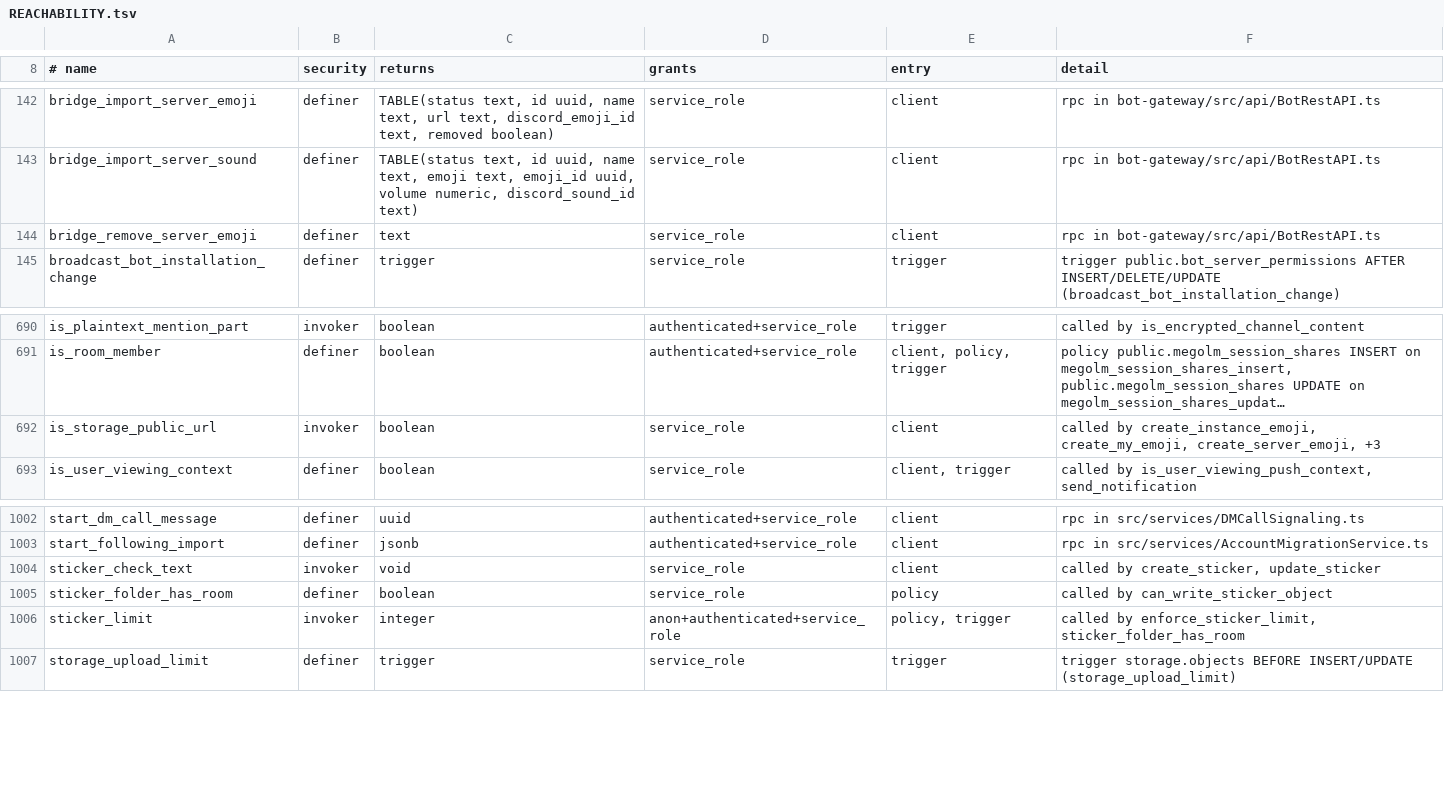
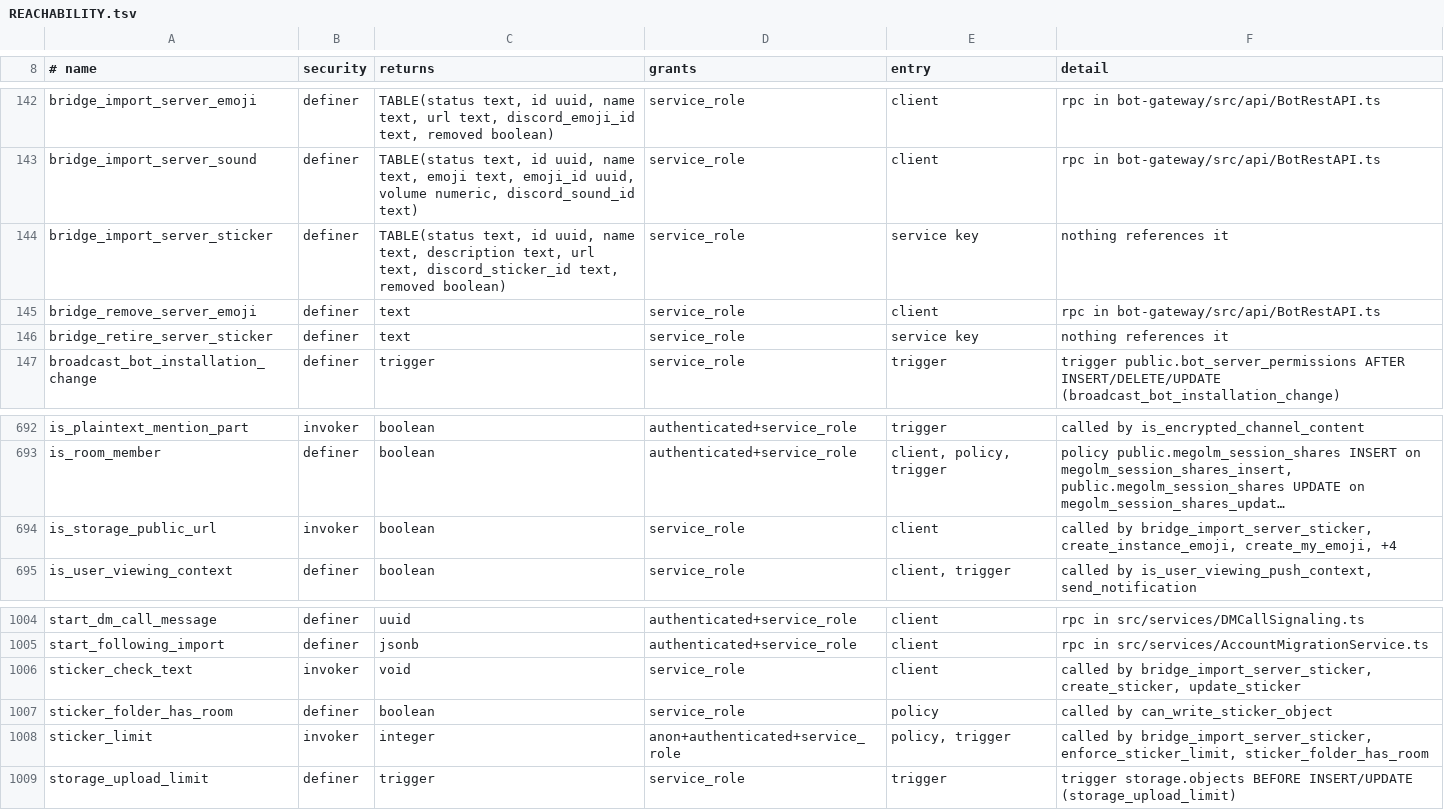
Before and after one commit to y4my4my4m/harmony, a TSV file: db_schema/REACHABILITY.tsv, drawn as a sheet; only a part is shown, gaps mark what is left out; long unchanged cells end in …; addresses are those after the commit; the diff names each change by its address in the sheet, - before the commit and + after, or states it on an @@ line.

```diff
--- a/db_schema/REACHABILITY.tsv
+++ b/db_schema/REACHABILITY.tsv
+row 144: bridge_import_server_sticker | definer | TABLE(status text, id uuid, name text, description text, url text, discord_sticker_id text, removed boolean) | service_role | service key | nothing references it
+row 146: bridge_retire_server_sticker | definer | text | service_role | service key | nothing references it
-F694 (detail): called by create_instance_emoji, create_my_emoji, create_server_emoji, +3
+F694 (detail): called by bridge_import_server_sticker, create_instance_emoji, create_my_emoji, +4
-F1006 (detail): called by create_sticker, update_sticker
+F1006 (detail): called by bridge_import_server_sticker, create_sticker, update_sticker
-F1008 (detail): called by enforce_sticker_limit, sticker_folder_has_room
+F1008 (detail): called by bridge_import_server_sticker, enforce_sticker_limit, sticker_folder_has_room
```
Also changed, not shown: db_schema/SURFACE.tsv, 2 other files.
